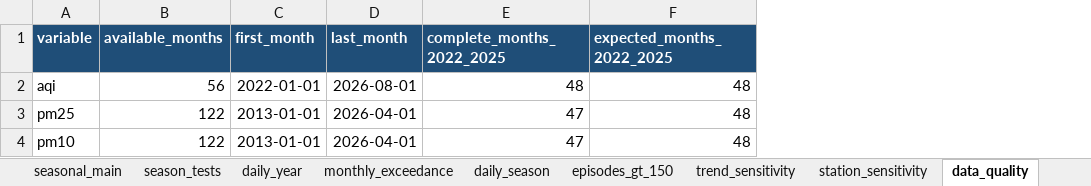
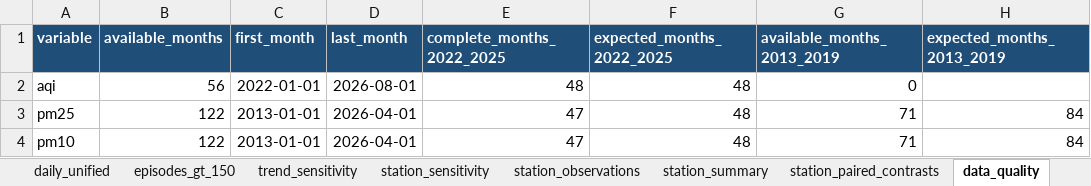
Before and after one commit to awnonbhowmik/dhaka-aqi, an Excel workbook: analysis/dhaka_doe_analysis.xlsx, sheet data_quality, drawn as a sheet; values as stored, in another font and other column widths than the file's, no borders; the diff names each change by its address in the sheet, - before the commit and + after, or states it on an @@ line.

Commit message:
Expand Dhaka AQI research analysis and publication outputs
Integrate the full daily and monthly DoE evidence into a broader reproducible analysis with episode persistence, station heterogeneity, multi-pollutant structure, trend sensitivity, and carefully bounded demographic and forest context.

Regenerate the analysis workbook and eight publication figures; expand the manuscript to a 20-page, 35-reference research draft; add author details; simplify mathematical typography; and apply monochrome, justified Word-style formatting.

Strengthen acceptance coverage for the expanded outputs and bibliography, consolidate project documentation, and remove obsolete Markdown files that no longer serve the research workflow.

```diff
--- a/analysis/dhaka_doe_analysis.xlsx (sheet data_quality)
+++ b/analysis/dhaka_doe_analysis.xlsx (sheet data_quality)
+sheet tab: daily_unified
+sheet tab: station_observations
+sheet tab: station_summary
+sheet tab: station_paired_contrasts
+column G (available_months_2013_2019), rows 2-4: 0 | 71 | 71
+column H (expected_months_2013_2019), rows 3-4: 84 | 84
```
Also changed, not shown: sheet station_sensitivity, sheet monthly_exceedance, sheet episodes_gt_150, sheet trend_sensitivity, sheet daily_year, sheet daily_season, 3 more sheets, other sheet tabs, 20 other files.
